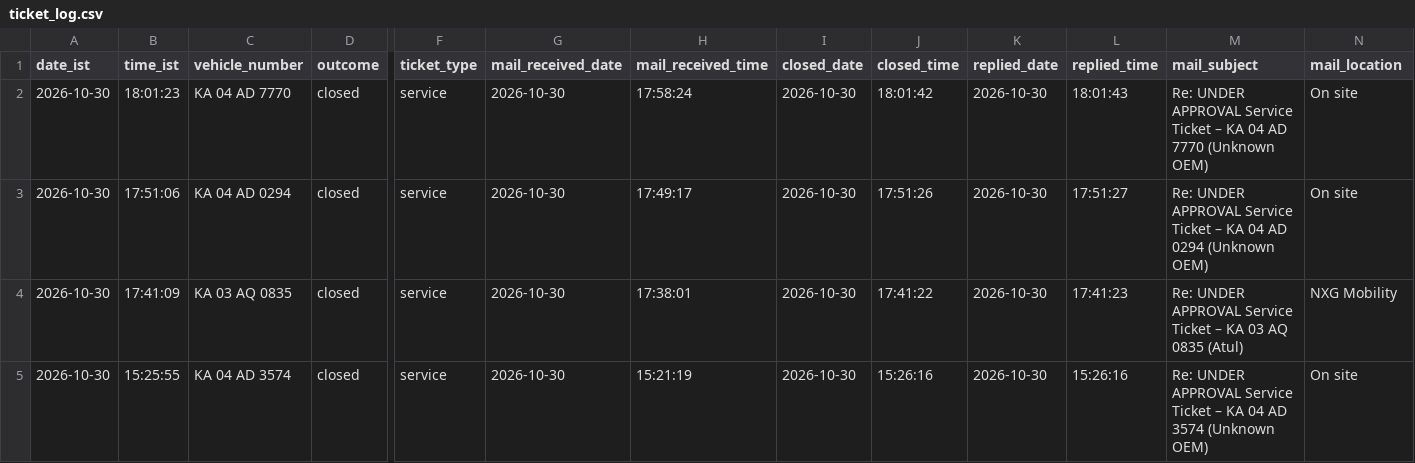
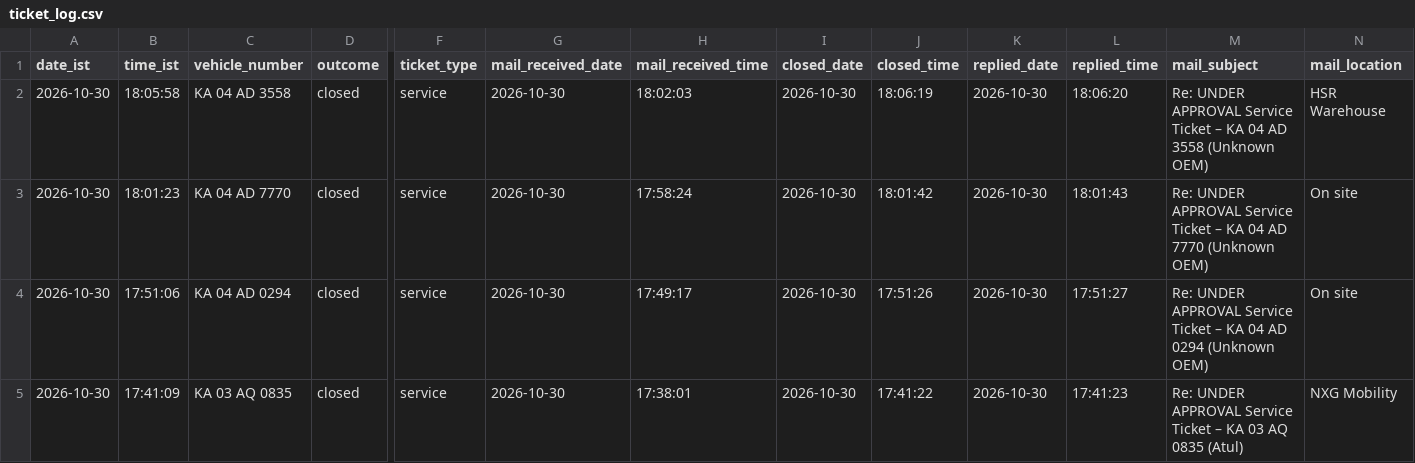
Before and after one commit to Lipsita-Panda/Fyn-Ticket-Closing-Automation, a CSV file: logs/ticket_log.csv, drawn as a sheet; only a part is shown, gaps mark what is left out; the shorter side is filled out with more unchanged rows; rows hold the shown columns only; the diff names each change by its address in the sheet, - before the commit and + after, or states it on an @@ line.

```diff
--- a/logs/ticket_log.csv
+++ b/logs/ticket_log.csv
+row 2: 2026-10-30 | 18:05:58 | KA 04 AD 3558 | closed | service | 2026-10-30 | 18:02:03 | 2026-10-30 | 18:06:19 | 2026-10-30 | 18:06:20 | Re: UNDER APPROVAL Service Ticket – KA 04 AD 3558 (Unknown OEM) | HSR Warehouse
```
